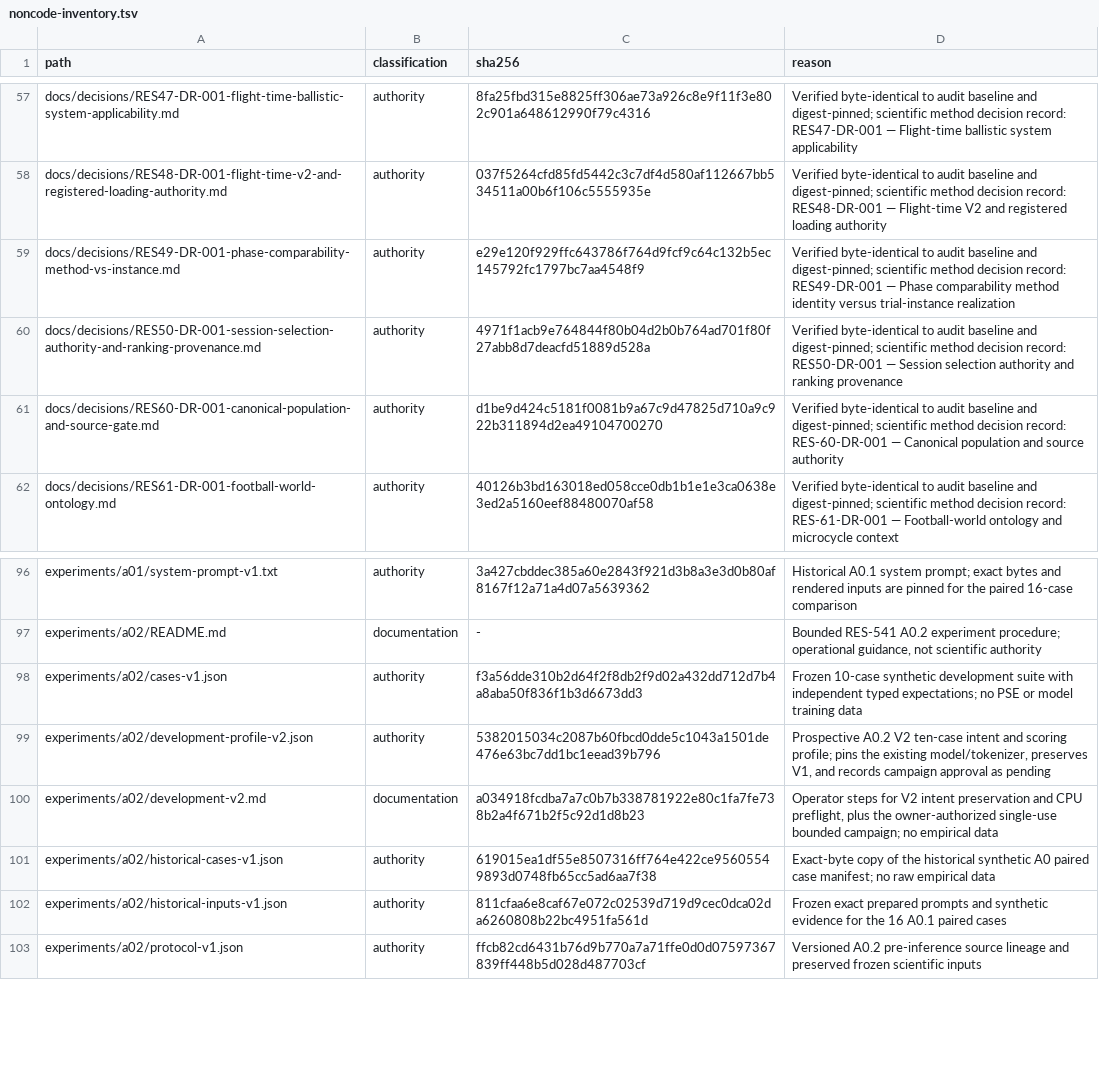
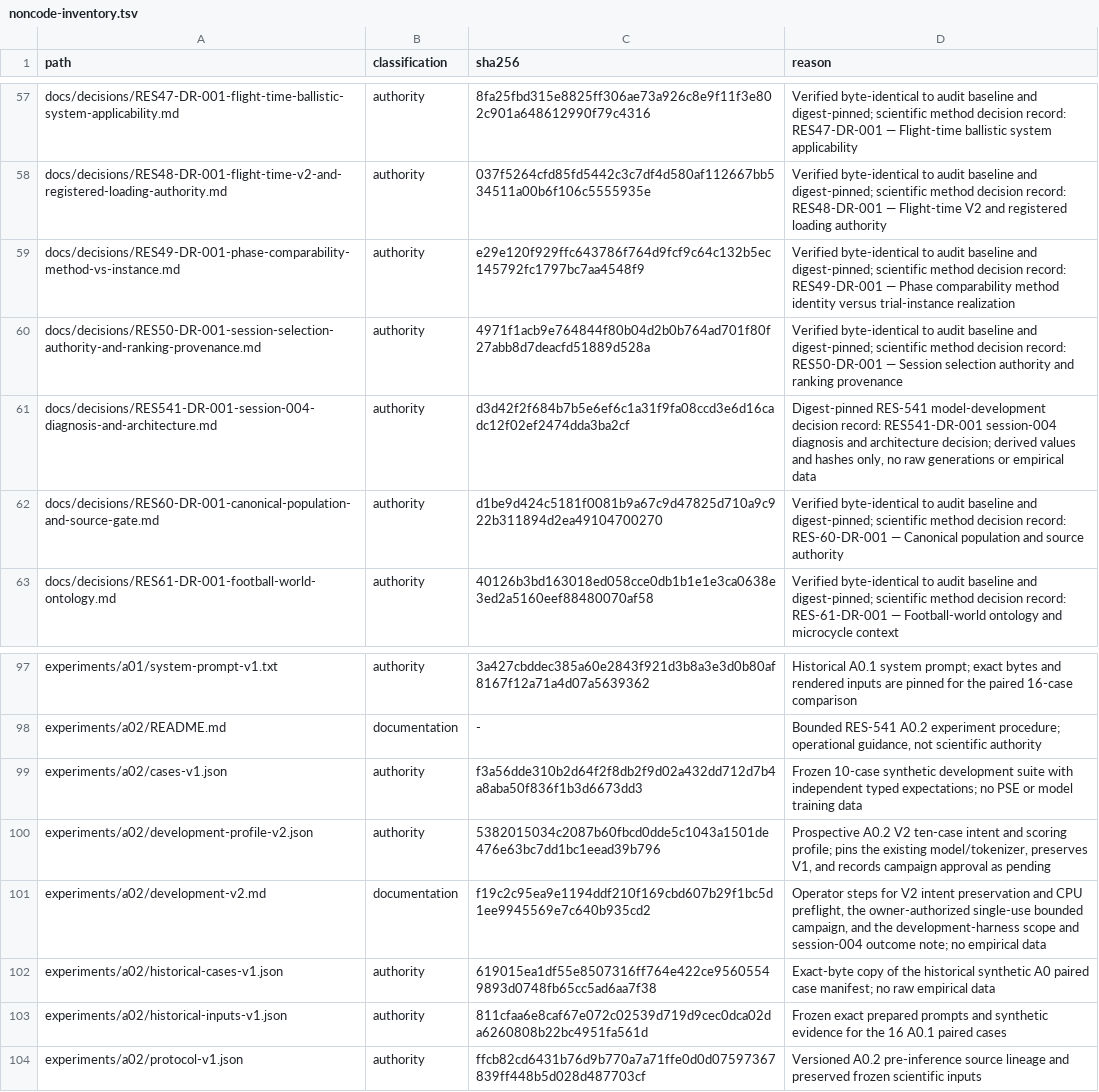
Before and after one commit to Litju/DynamisLM, a TSV file: .repo-policy/noncode-inventory.tsv, drawn as a sheet; only a part is shown, gaps mark what is left out.

```diff
--- a/.repo-policy/noncode-inventory.tsv
+++ b/.repo-policy/noncode-inventory.tsv
@@ -60,2 +60,3 @@ docs/decisions/RES49-DR-001-phase-comparability-method-vs-instance.md	authority
 docs/decisions/RES50-DR-001-session-selection-authority-and-ranking-provenance.md	authority	4971f1acb9e764844f80b04d2b0b764ad701f80f27abb8d7deacfd51889d528a	Verified byte-identical to audit baseline and digest-pinned; scientific method decision record: RES50-DR-001 — Session selection authority and ranking provenance
+docs/decisions/RES541-DR-001-session-004-diagnosis-and-architecture.md	authority	d3d42f2f684b7b5e6ef6c1a31f9fa08ccd3e6d16cadc12f02ef2474dda3ba2cf	Digest-pinned RES-541 model-development decision record: RES541-DR-001 session-004 diagnosis and architecture decision; derived values and hashes only, no raw generations or empirical data
 docs/decisions/RES60-DR-001-canonical-population-and-source-gate.md	authority	d1be9d424c5181f0081b9a67c9d47825d710a9c922b311894d2ea49104700270	Verified byte-identical to audit baseline and digest-pinned; scientific method decision record: RES-60-DR-001 — Canonical population and source authority
@@ -99,3 +100,3 @@ experiments/a02/cases-v1.json	authority	f3a56dde310b2d64f2f8db2f9d02a432dd712d7b
 experiments/a02/development-profile-v2.json	authority	5382015034c2087b60fbcd0dde5c1043a1501de476e63bc7dd1bc1eead39b796	Prospective A0.2 V2 ten-case intent and scoring profile; pins the existing model/tokenizer, preserves V1, and records campaign approval as pending
-experiments/a02/development-v2.md	documentation	a034918fcdba7a7c0b7b338781922e80c1fa7fe738b2a4f671b2f5c92d1d8b23	Operator steps for V2 intent preservation and CPU preflight, plus the owner-authorized single-use bounded campaign; no empirical data
+experiments/a02/development-v2.md	documentation	f19c2c95ea9e1194ddf210f169cbd607b29f1bc5d1ee9945569e7c640b935cd2	Operator steps for V2 intent preservation and CPU preflight, the owner-authorized single-use bounded campaign, and the development-harness scope and session-004 outcome note; no empirical data
 experiments/a02/historical-cases-v1.json	authority	619015ea1df55e8507316ff764e422ce95605549893d0748fb65cc5ad6aa7f38	Exact-byte copy of the historical synthetic A0 paired case manifest; no raw empirical data
```
Also changed, not shown: 3 other files.
